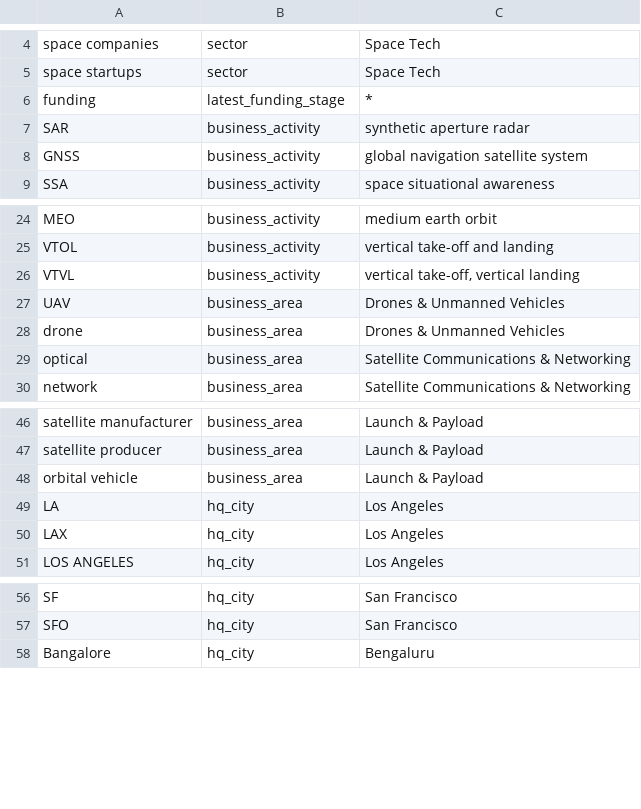
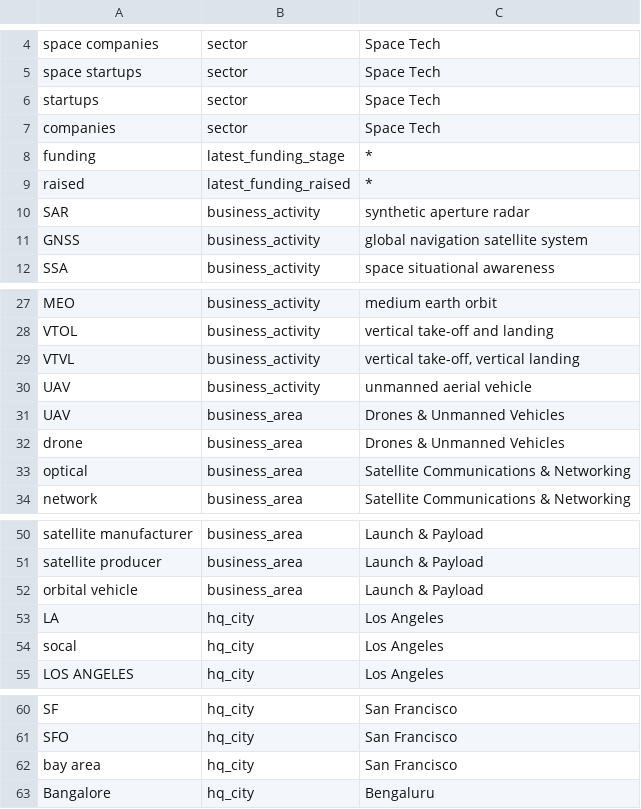
Before and after one commit to imaginingforward/imfo-nlp-api, a CSV file: keyword_map.csv, drawn as a sheet; only a part is shown, gaps mark what is left out.

```diff
--- a/keyword_map.csv
+++ b/keyword_map.csv
@@ -5,3 +5,6 @@ space companies,sector,Space Tech
 space startups,sector,Space Tech
+startups,sector,Space Tech
+companies,sector,Space Tech
 funding,latest_funding_stage,*
+raised,latest_funding_raised ,*
 SAR,business_activity,synthetic aperture radar
@@ -26,2 +29,3 @@ VTOL,business_activity,vertical take-off and landing
 VTVL,business_activity,"vertical take-off, vertical landing"
+UAV,business_activity,unmanned aerial vehicle
 UAV,business_area,Drones & Unmanned Vehicles
@@ -49,3 +53,3 @@ orbital vehicle,business_area,Launch & Payload
 LA,hq_city,Los Angeles
-LAX,hq_city,Los Angeles
+socal,hq_city,Los Angeles
 LOS ANGELES,hq_city,Los Angeles
@@ -57,2 +61,3 @@ SF,hq_city,San Francisco
 SFO,hq_city,San Francisco
+bay area,hq_city,San Francisco
 Bangalore,hq_city,Bengaluru
```
Also changed, not shown: 1 other file.
